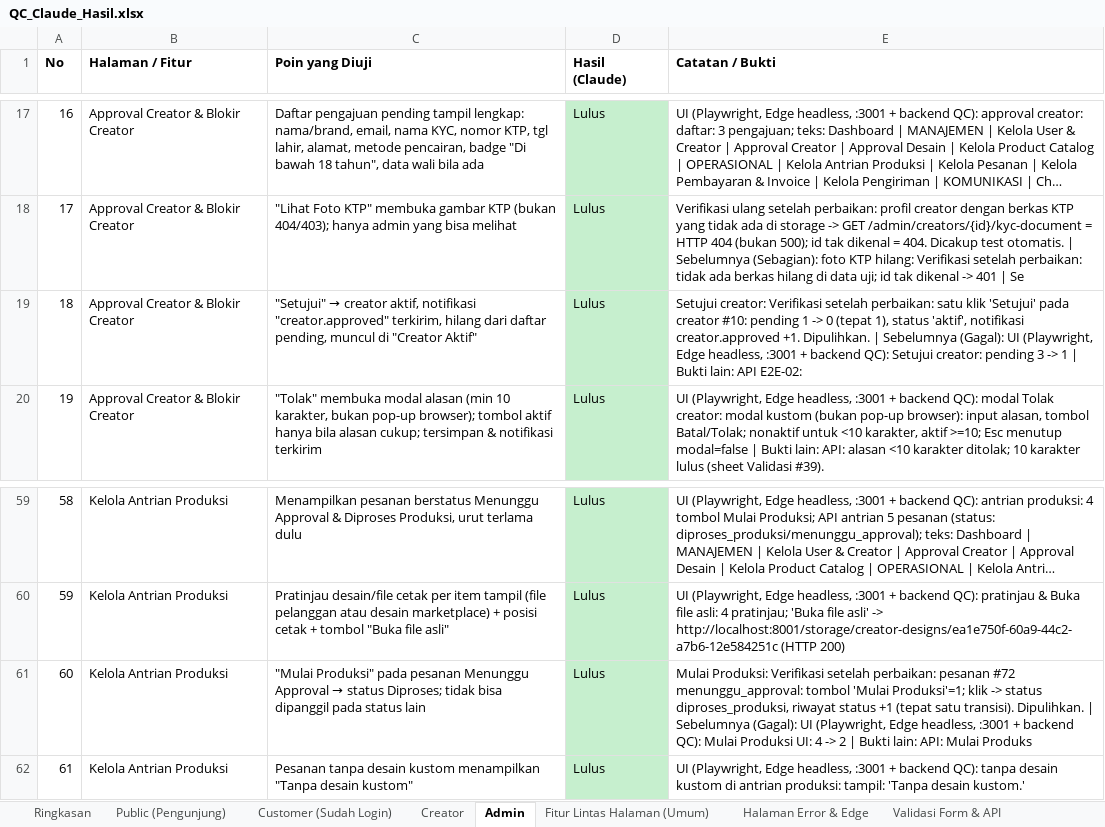
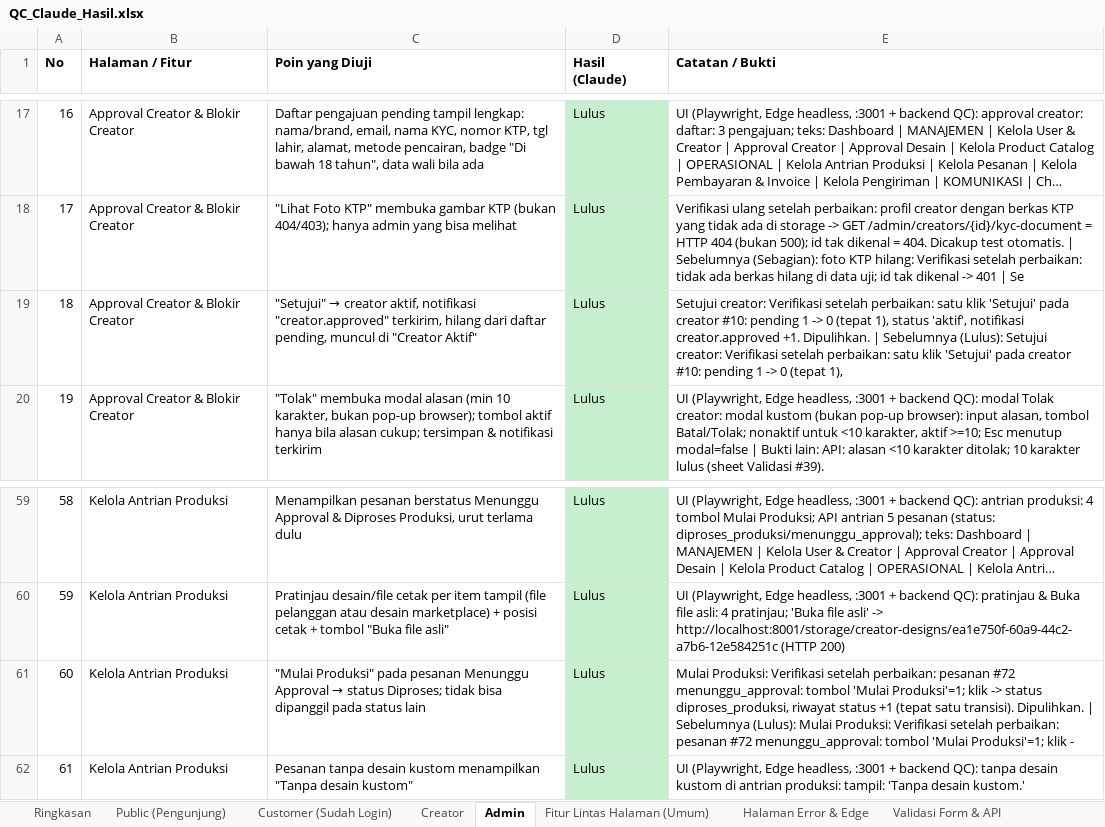
Before and after one commit to djvahd/harmoniclothing, an Excel workbook: Required Document/QC_Claude_Hasil.xlsx, sheet Admin, drawn as a sheet; only a part is shown, gaps mark what is left out; long unchanged cells end in …; values as stored, in another font and other column widths than the file's, no borders; the diff names each change by its address in the sheet, - before the commit and + after, or states it on an @@ line.

```diff
--- a/Required Document/QC_Claude_Hasil.xlsx (sheet Admin)
+++ b/Required Document/QC_Claude_Hasil.xlsx (sheet Admin)
-E19 (Catatan / Bukti): …| Sebelumnya (Gagal): UI (Playwright, Edge headless, :3001 + backend QC): Setujui creator: pending 3 -> 1 | Bukti lain: API E2E-02:
+E19 (Catatan / Bukti): …| Sebelumnya (Lulus): Setujui creator: Verifikasi setelah perbaikan: satu klik 'Setujui' pada creator #10: pending 1 -> 0 (tepat 1),
-E61 (Catatan / Bukti): …| Sebelumnya (Gagal): UI (Playwright, Edge headless, :3001 + backend QC): Mulai Produksi UI: 4 -> 2 | Bukti lain: API: Mulai Produks
+E61 (Catatan / Bukti): …| Sebelumnya (Lulus): Mulai Produksi: Verifikasi setelah perbaikan: pesanan #72 menunggu_approval: tombol 'Mulai Produksi'=1; klik -
```
Also changed, not shown: sheet Keamanan, sheet Fitur Lintas Halaman (Umum), sheet Customer (Sudah Login), sheet Public (Pengunjung).
